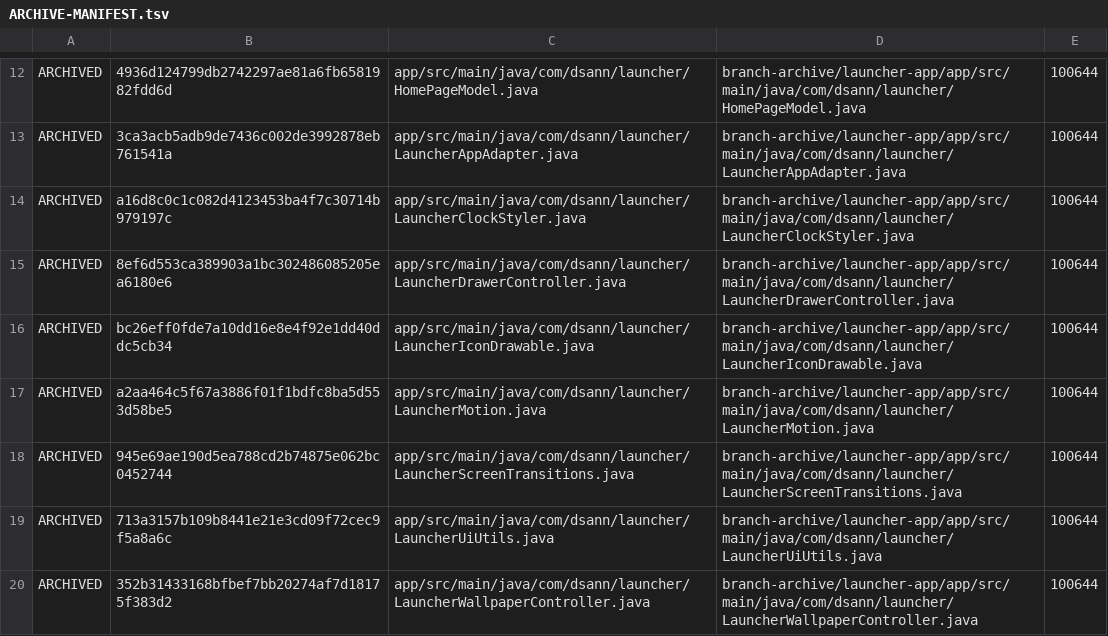
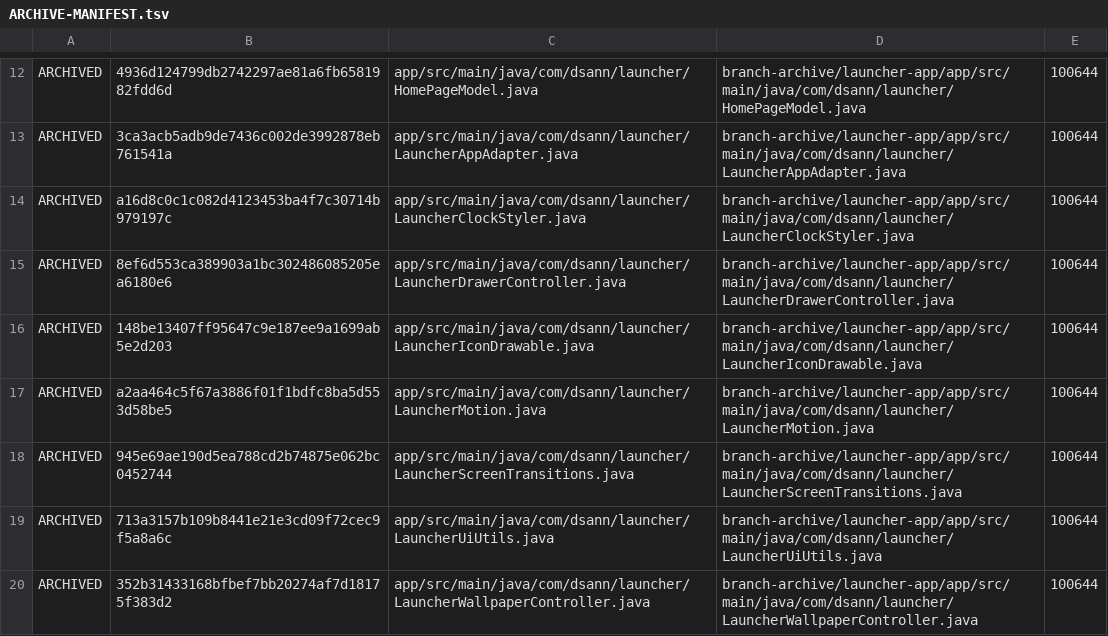
Before and after one commit to DS-ann/D.S-Apps, a TSV file: branch-archive/launcher-app/ARCHIVE-MANIFEST.tsv, drawn as a sheet; only a part is shown, gaps mark what is left out.

```diff
--- a/branch-archive/launcher-app/ARCHIVE-MANIFEST.tsv
+++ b/branch-archive/launcher-app/ARCHIVE-MANIFEST.tsv
@@ -15,3 +15,3 @@ ARCHIVED	a16d8c0c1c082d4123453ba4f7c30714b979197c	app/src/main/java/com/dsann/la
 ARCHIVED	8ef6d553ca389903a1bc302486085205ea6180e6	app/src/main/java/com/dsann/launcher/LauncherDrawerController.java	branch-archive/launcher-app/app/src/main/java/com/dsann/launcher/LauncherDrawerController.java	100644
-ARCHIVED	bc26eff0fde7a10dd16e8e4f92e1dd40ddc5cb34	app/src/main/java/com/dsann/launcher/LauncherIconDrawable.java	branch-archive/launcher-app/app/src/main/java/com/dsann/launcher/LauncherIconDrawable.java	100644
+ARCHIVED	148be13407ff95647c9e187ee9a1699ab5e2d203	app/src/main/java/com/dsann/launcher/LauncherIconDrawable.java	branch-archive/launcher-app/app/src/main/java/com/dsann/launcher/LauncherIconDrawable.java	100644
 ARCHIVED	a2aa464c5f67a3886f01f1bdfc8ba5d553d58be5	app/src/main/java/com/dsann/launcher/LauncherMotion.java	branch-archive/launcher-app/app/src/main/java/com/dsann/launcher/LauncherMotion.java	100644
```
Also changed, not shown: 1 other file.
